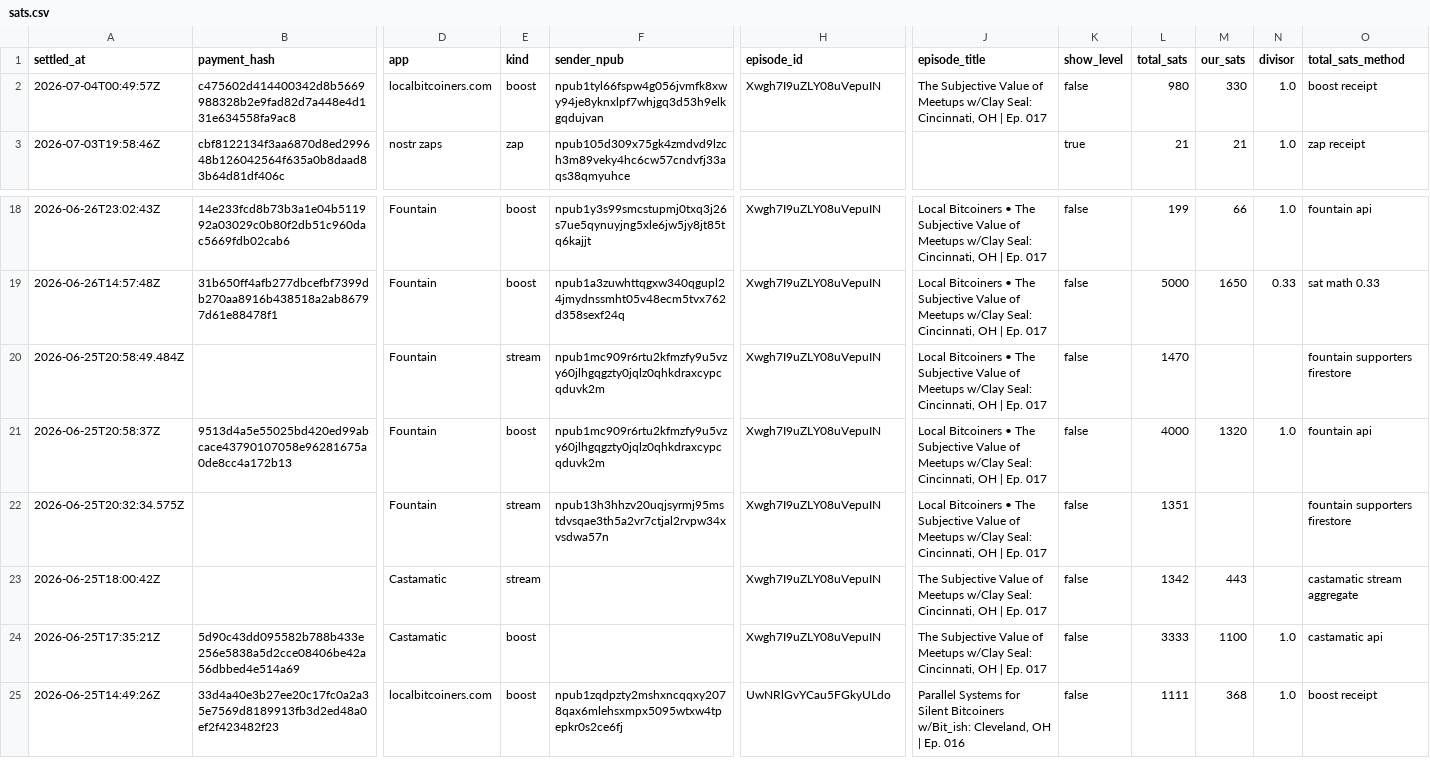
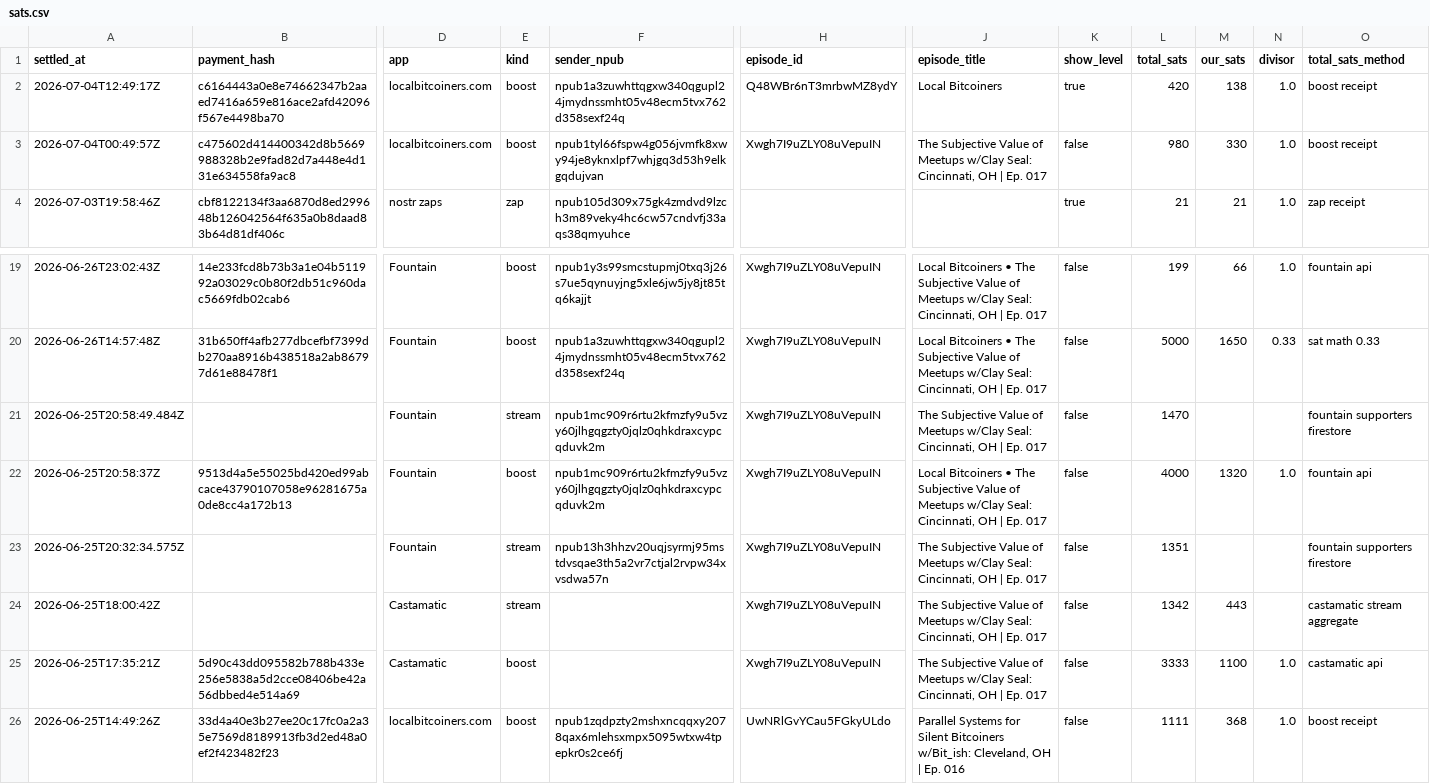
Before and after one commit to ReedBTC/localbitcoiners, a CSV file: data/sats.csv, drawn as a sheet; only a part is shown, gaps mark what is left out; addresses are those after the commit; rows hold the shown columns only; the diff names each change by its address in the sheet, - before the commit and + after, or states it on an @@ line.

```diff
--- a/data/sats.csv
+++ b/data/sats.csv
+row 2: 2026-07-04T12:49:17Z | c6164443a0e8e74662347b2aaed7416a659e816ace2afd42096f567e4498ba70 | localbitcoiners.com | boost | npub1a3zuwhttqgxw340qgupl24jmydnssmht05v48ecm5tvx762d358sexf24q | Q48WBr6nT3mrbwMZ8ydY | Local Bitcoiners | true | 420 | 138 | 1.0 | boost receipt
-J21 (episode_title): Local Bitcoiners • The Subjective…
+J21 (episode_title): The Subjective…
-J23 (episode_title): Local Bitcoiners • The Subjective…
+J23 (episode_title): The Subjective…
```
Also changed, not shown: data/fountain-api.csv, data/meetups.csv, 3 other files.
